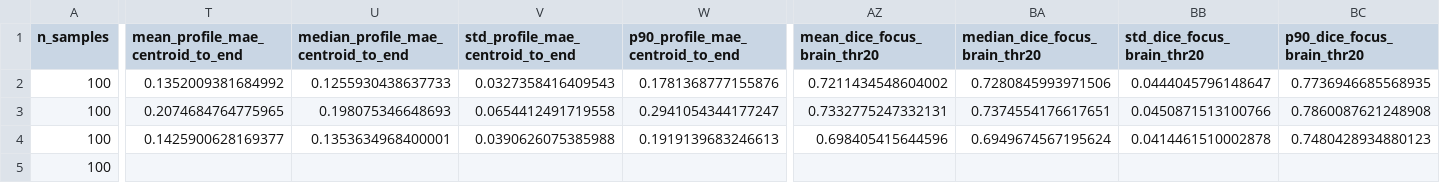
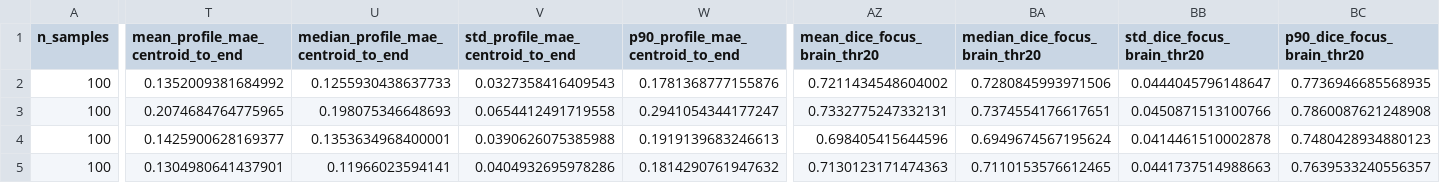
Before and after one commit to juanfruiz20/Neuromodulation-simulations, a CSV file: master_results_nuevo.csv, drawn as a sheet; only a part is shown, gaps mark what is left out; the diff covers the shown part only; the diff names each change by its address in the sheet, - before the commit and + after, or states it on an @@ line.

Commit message:
dice corregido

```diff
--- a/master_results_nuevo.csv
+++ b/master_results_nuevo.csv
-T5 (mean_profile_mae_centroid_to_end): (empty)
+T5 (mean_profile_mae_centroid_to_end): 0.1304980641437901
-U5: (empty)
+U5: 0.11966023594141
-V5 (std_profile_mae_centroid_to_end): (empty)
+V5 (std_profile_mae_centroid_to_end): 0.0404932695978286
-W5 (p90_profile_mae_centroid_to_end): (empty)
+W5 (p90_profile_mae_centroid_to_end): 0.1814290761947632
-AZ5 (mean_dice_focus_brain_thr20): (empty)
+AZ5 (mean_dice_focus_brain_thr20): 0.7130123171474363
-BA5 (median_dice_focus_brain_thr20): (empty)
+BA5 (median_dice_focus_brain_thr20): 0.7110153576612465
-BB5 (std_dice_focus_brain_thr20): (empty)
+BB5 (std_dice_focus_brain_thr20): 0.0441737514988663
-BC5 (p90_dice_focus_brain_thr20): (empty)
+BC5 (p90_dice_focus_brain_thr20): 0.7639533240556357
```
Also changed, not shown: 8 edited cells elsewhere in this file, 2 other files.
